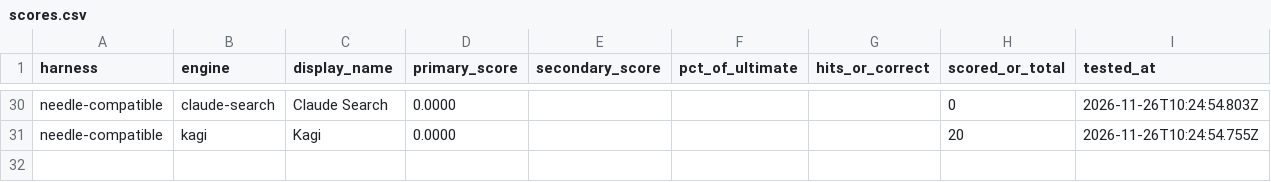
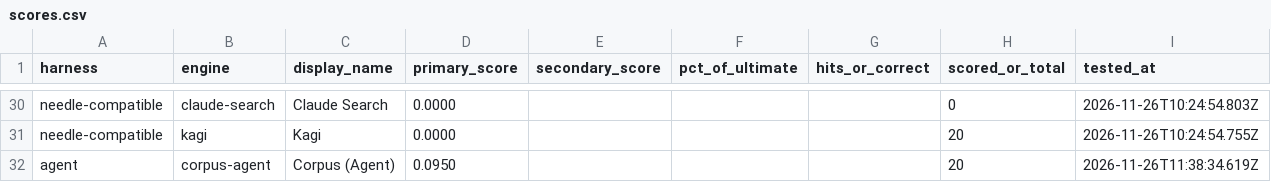
Before and after one commit to runcorpus/needle, a CSV file: public/runs/2026-11-26T1108Z-news/scores.csv, drawn as a sheet; only a part is shown, gaps mark what is left out.

```diff
--- a/public/runs/2026-11-26T1108Z-news/scores.csv
+++ b/public/runs/2026-11-26T1108Z-news/scores.csv
@@ -31 +31,2 @@
 "needle-compatible","kagi","Kagi","0.0000","","","","20","2026-11-26T10:24:54.755Z"
+"agent","corpus-agent","Corpus (Agent)","0.0950","","","","20","2026-11-26T11:38:34.619Z"
```
Also changed, not shown: 26 other files.
